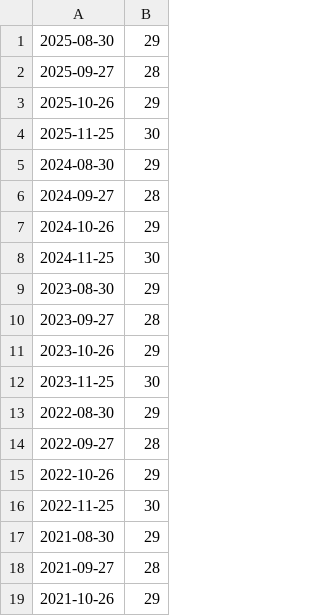
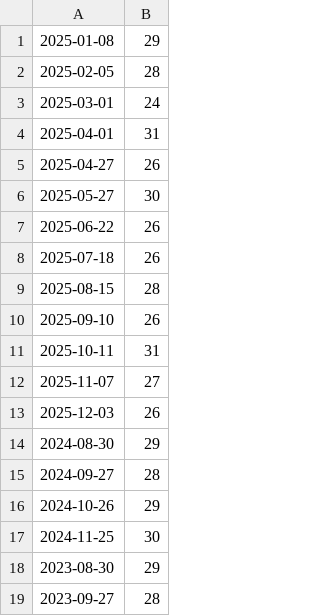
Before and after one commit to Tnxec2/EasyCycle2, a CSV file: test_import.csv, drawn as a sheet; only a part is shown; the shorter side is filled out with more unchanged rows.

```diff
--- a/test_import.csv
+++ b/test_import.csv
@@ -1,5 +1,14 @@
-2025-08-30;29
-2025-09-27;28
-2025-10-26;29
-2025-11-25;30
+2025-01-08;29
+2025-02-05;28
+2025-03-01;24
+2025-04-01;31
+2025-04-27;26
+2025-05-27;30
+2025-06-22;26
+2025-07-18;26
+2025-08-15;28
+2025-09-10;26
+2025-10-11;31
+2025-11-07;27
+2025-12-03;26
 2024-08-30;29
```
Also changed, not shown: 1 other file.
